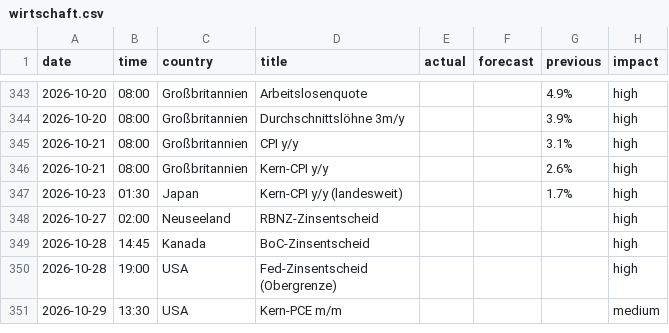
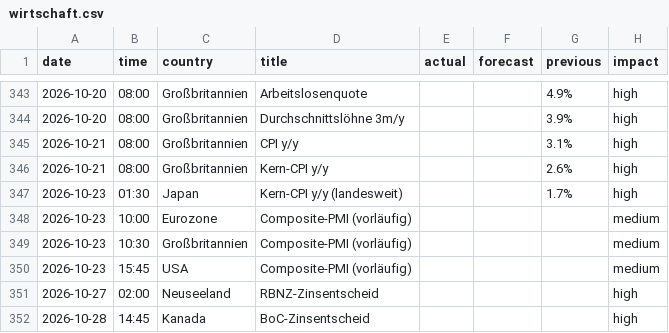
Before and after one commit to michelbrueck25-eng/journal-daten, a CSV file: wirtschaft.csv, drawn as a sheet; only a part is shown, gaps mark what is left out; the shorter side is filled out with more unchanged rows.

```diff
--- a/wirtschaft.csv
+++ b/wirtschaft.csv
@@ -347,2 +347,5 @@ date,time,country,title,actual,forecast,previous,impact
 2026-10-23,01:30,Japan,Kern-CPI y/y (landesweit),,,1.7%,high
+2026-10-23,10:00,Eurozone,Composite-PMI (vorläufig),,,,medium
+2026-10-23,10:30,Großbritannien,Composite-PMI (vorläufig),,,,medium
+2026-10-23,15:45,USA,Composite-PMI (vorläufig),,,,medium
 2026-10-27,02:00,Neuseeland,RBNZ-Zinsentscheid,,,,high
```
Also changed, not shown: 1 other file.
